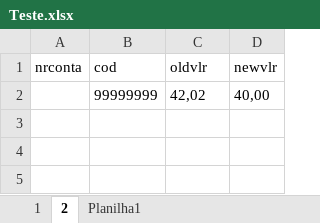
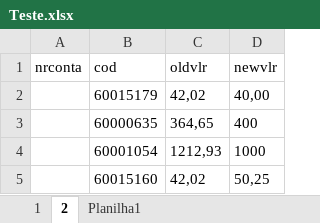
Before and after one commit to elias-ap/AlteradorDeGuiasTISS, an Excel workbook: sources/Teste.xlsx, sheet 2, drawn as a sheet; values as stored, in another font and other column widths than the file's, no borders; table styles not drawn; the diff names each change by its address in the sheet, - before the commit and + after, or states it on an @@ line.

```diff
--- a/sources/Teste.xlsx (sheet 2)
+++ b/sources/Teste.xlsx (sheet 2)
-B2 (cod): 99999999
+B2 (cod): 60015179
+row 3:  | 60000635 | 364,65 | 400
+row 4:  | 60001054 | 1212,93 | 1000
+row 5:  | 60015160 | 42,02 | 50,25
```
Also changed, not shown: 11 other files.
